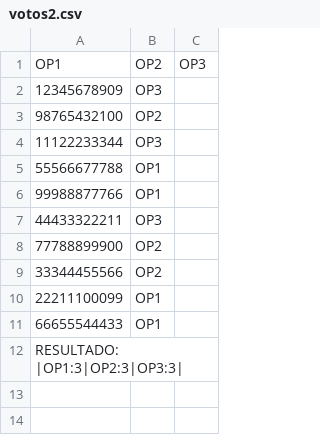
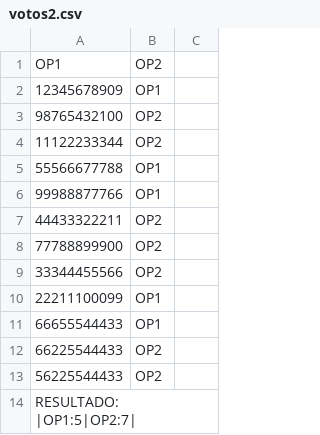
Before and after one commit to pedrorocha01/blockchain-project, a CSV file: src/files/votos2.csv, drawn as a sheet.

```diff
--- a/src/files/votos2.csv
+++ b/src/files/votos2.csv
@@ -1,8 +1,8 @@
-OP1;OP2;OP3
-12345678909;OP3
+OP1;OP2
+12345678909;OP1
 98765432100;OP2
-11122233344;OP3
+11122233344;OP2
 55566677788;OP1
 99988877766;OP1
-44433322211;OP3
+44433322211;OP2
 77788899900;OP2
@@ -11,2 +11,4 @@ OP1;OP2;OP3
 66655544433;OP1
-RESULTADO: |OP1:3|OP2:3|OP3:3|
+66225544433;OP2
+56225544433;OP2
+RESULTADO: |OP1:5|OP2:7|
```
Also changed, not shown: src/files/votos3.csv, src/files/votos4.csv, 11 other files.
